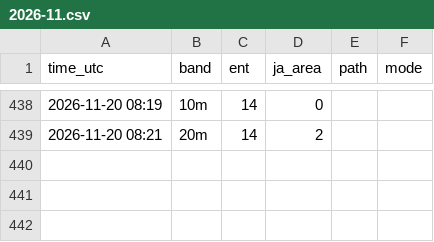
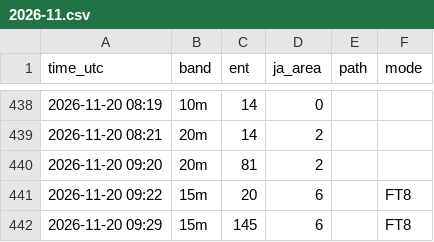
Before and after one commit to ja1bbe/propagation, a CSV file: data/cluster/2026-11.csv, drawn as a sheet; only a part is shown, gaps mark what is left out; the diff names each change by its address in the sheet, - before the commit and + after, or states it on an @@ line.

```diff
--- a/data/cluster/2026-11.csv
+++ b/data/cluster/2026-11.csv
+row 440: 2026-11-20 09:20 | 20m | 81 | 2
+row 441: 2026-11-20 09:22 | 15m | 20 | 6 |  | FT8
+row 442: 2026-11-20 09:29 | 15m | 145 | 6 |  | FT8
```
Also changed, not shown: data/samples_v2.csv, data/spacewx/2026-11.csv, 3 other files.
